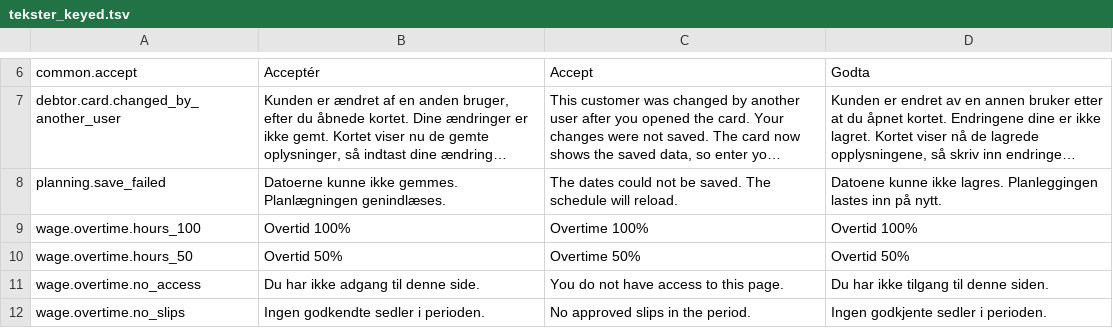
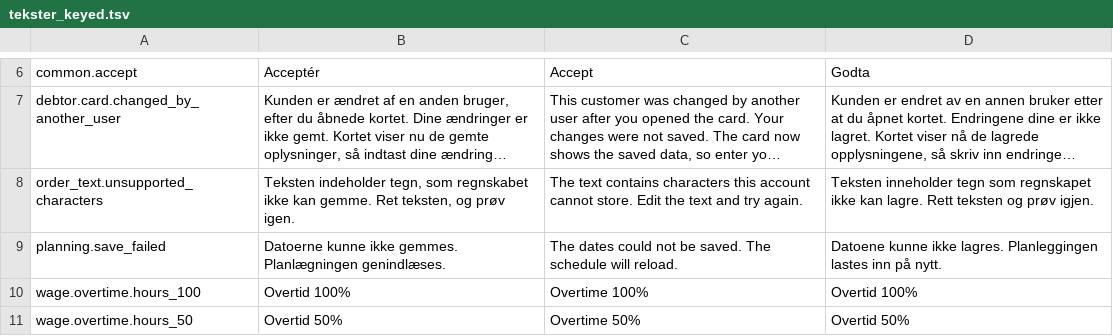
Before and after one commit to DANOSOFT/saldi, a TSV file: importfiler/tekster_keyed.tsv, drawn as a sheet; only a part is shown, gaps mark what is left out; the shorter side is filled out with more unchanged rows; long unchanged cells end in …; the diff names each change by its address in the sheet, - before the commit and + after, or states it on an @@ line.

Commit message:
review: address order-text validation and SQL scanner edge cases
Address PR #1096 CodeRabbit findings: reject CSRF before output, retain escape mode across PostgreSQL string continuations, and recognize qualified AS columns.

Reject lossy LATIN9 saves while retaining submitted text with a translated error, preserve incomplete lookup comparisons, and assert fresh captures and the actual database driver functions.

Validation: 81 related tests passed, 3 root-only tests skipped, and guardrails passed. Updated tests fail on the previous commit and catch driver-routing and missing-execution mutations.

```diff
--- a/importfiler/tekster_keyed.tsv
+++ b/importfiler/tekster_keyed.tsv
+row 8: order_text.unsupported_characters | Teksten indeholder tegn, som regnskabet ikke kan gemme. Ret teksten, og prøv igen. | The text contains characters this account cannot store. Edit the text and try again. | Teksten inneholder tegn som regnskapet ikke kan lagre. Rett teksten og prøv igjen.
```
Also changed, not shown: 4 other files.
